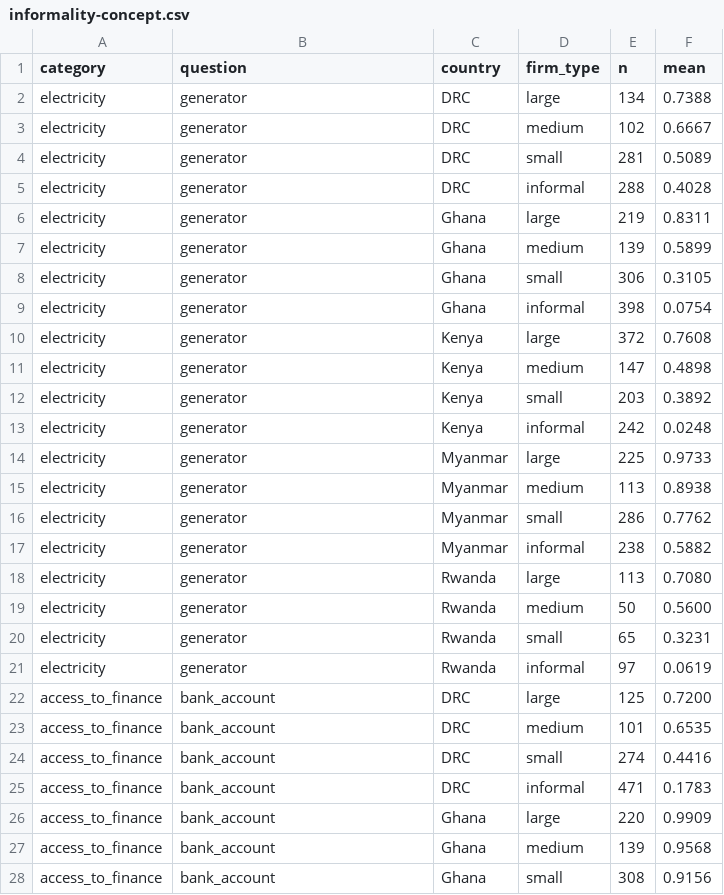
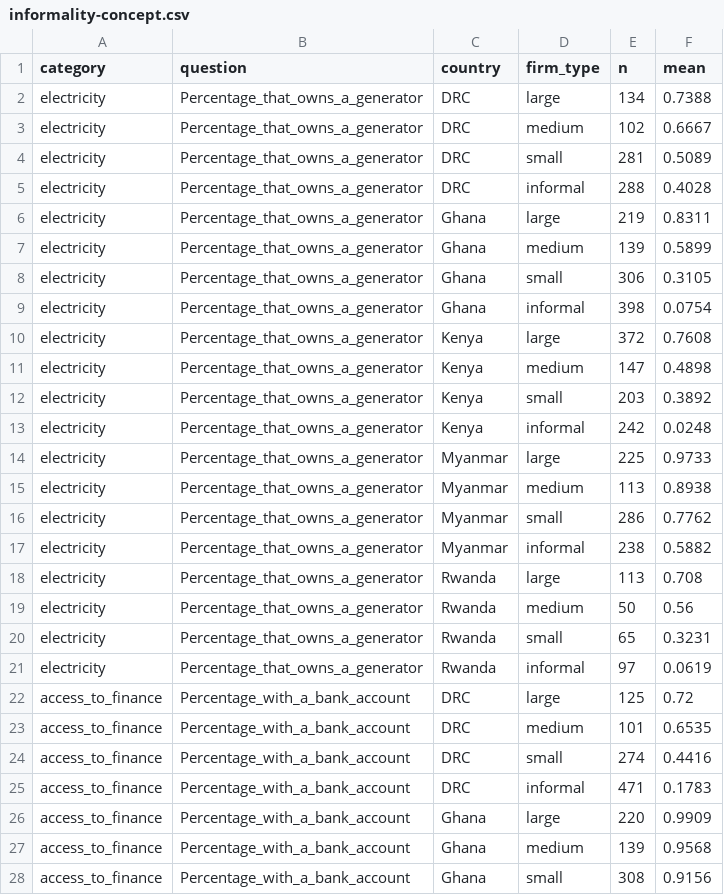
Before and after one commit to ostermanj/ostermanj.github.io, a CSV file: informality/data/informality-concept.csv, drawn as a sheet; only a part is shown; the diff covers the shown part only.

Commit message:
Updates D3 chart to CGD styles; needs outages expresses as percentage

```diff
--- a/informality/data/informality-concept.csv
+++ b/informality/data/informality-concept.csv
@@ -1,28 +1,28 @@
 category,question,country,firm_type,n,mean
-electricity,generator,DRC,large,134,0.7388
-electricity,generator,DRC,medium,102,0.6667
-electricity,generator,DRC,small,281,0.5089
-electricity,generator,DRC,informal,288,0.4028
-electricity,generator,Ghana,large,219,0.8311
-electricity,generator,Ghana,medium,139,0.5899
-electricity,generator,Ghana,small,306,0.3105
-electricity,generator,Ghana,informal,398,0.0754
-electricity,generator,Kenya,large,372,0.7608
-electricity,generator,Kenya,medium,147,0.4898
-electricity,generator,Kenya,small,203,0.3892
-electricity,generator,Kenya,informal,242,0.0248
-electricity,generator,Myanmar,large,225,0.9733
-electricity,generator,Myanmar,medium,113,0.8938
-electricity,generator,Myanmar,small,286,0.7762
-electricity,generator,Myanmar,informal,238,0.5882
-electricity,generator,Rwanda,large,113,0.7080
-electricity,generator,Rwanda,medium,50,0.5600
-electricity,generator,Rwanda,small,65,0.3231
-electricity,generator,Rwanda,informal,97,0.0619
-access_to_finance,bank_account,DRC,large,125,0.7200
-access_to_finance,bank_account,DRC,medium,101,0.6535
-access_to_finance,bank_account,DRC,small,274,0.4416
-access_to_finance,bank_account,DRC,informal,471,0.1783
-access_to_finance,bank_account,Ghana,large,220,0.9909
-access_to_finance,bank_account,Ghana,medium,139,0.9568
-access_to_finance,bank_account,Ghana,small,308,0.9156
+electricity,Percentage_that_owns_a_generator,DRC,large,134,0.7388
+electricity,Percentage_that_owns_a_generator,DRC,medium,102,0.6667
+electricity,Percentage_that_owns_a_generator,DRC,small,281,0.5089
+electricity,Percentage_that_owns_a_generator,DRC,informal,288,0.4028
+electricity,Percentage_that_owns_a_generator,Ghana,large,219,0.8311
+electricity,Percentage_that_owns_a_generator,Ghana,medium,139,0.5899
+electricity,Percentage_that_owns_a_generator,Ghana,small,306,0.3105
+electricity,Percentage_that_owns_a_generator,Ghana,informal,398,0.0754
+electricity,Percentage_that_owns_a_generator,Kenya,large,372,0.7608
+electricity,Percentage_that_owns_a_generator,Kenya,medium,147,0.4898
+electricity,Percentage_that_owns_a_generator,Kenya,small,203,0.3892
+electricity,Percentage_that_owns_a_generator,Kenya,informal,242,0.0248
+electricity,Percentage_that_owns_a_generator,Myanmar,large,225,0.9733
+electricity,Percentage_that_owns_a_generator,Myanmar,medium,113,0.8938
+electricity,Percentage_that_owns_a_generator,Myanmar,small,286,0.7762
+electricity,Percentage_that_owns_a_generator,Myanmar,informal,238,0.5882
+electricity,Percentage_that_owns_a_generator,Rwanda,large,113,0.708
+electricity,Percentage_that_owns_a_generator,Rwanda,medium,50,0.56
+electricity,Percentage_that_owns_a_generator,Rwanda,small,65,0.3231
+electricity,Percentage_that_owns_a_generator,Rwanda,informal,97,0.0619
+access_to_finance,Percentage_with_a_bank_account,DRC,large,125,0.72
+access_to_finance,Percentage_with_a_bank_account,DRC,medium,101,0.6535
+access_to_finance,Percentage_with_a_bank_account,DRC,small,274,0.4416
+access_to_finance,Percentage_with_a_bank_account,DRC,informal,471,0.1783
+access_to_finance,Percentage_with_a_bank_account,Ghana,large,220,0.9909
+access_to_finance,Percentage_with_a_bank_account,Ghana,medium,139,0.9568
+access_to_finance,Percentage_with_a_bank_account,Ghana,small,308,0.9156
```
Also changed, not shown: 20 added rows and 38 edited cells elsewhere in this file, 3 other files.
